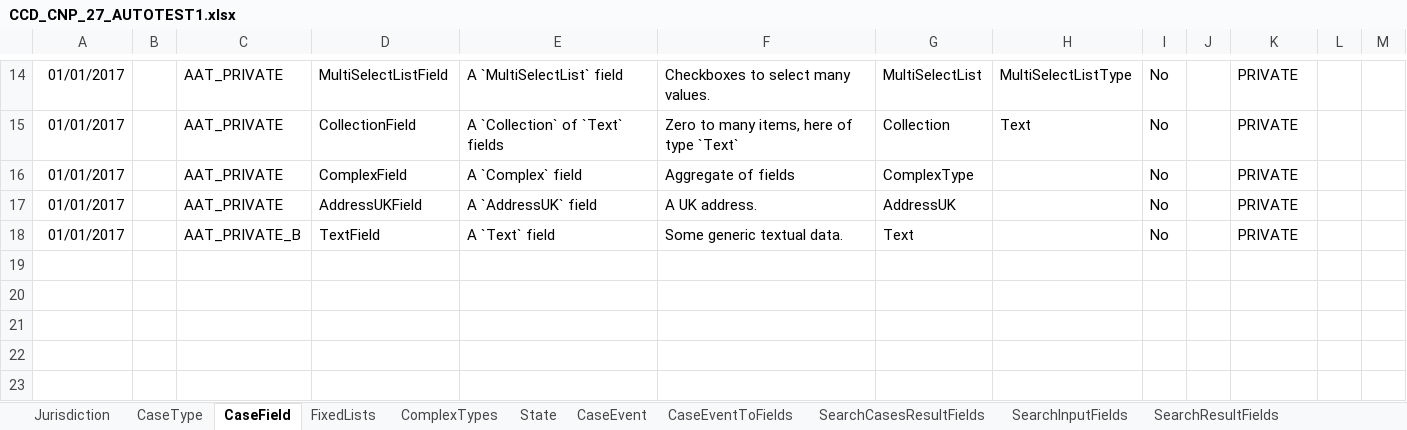
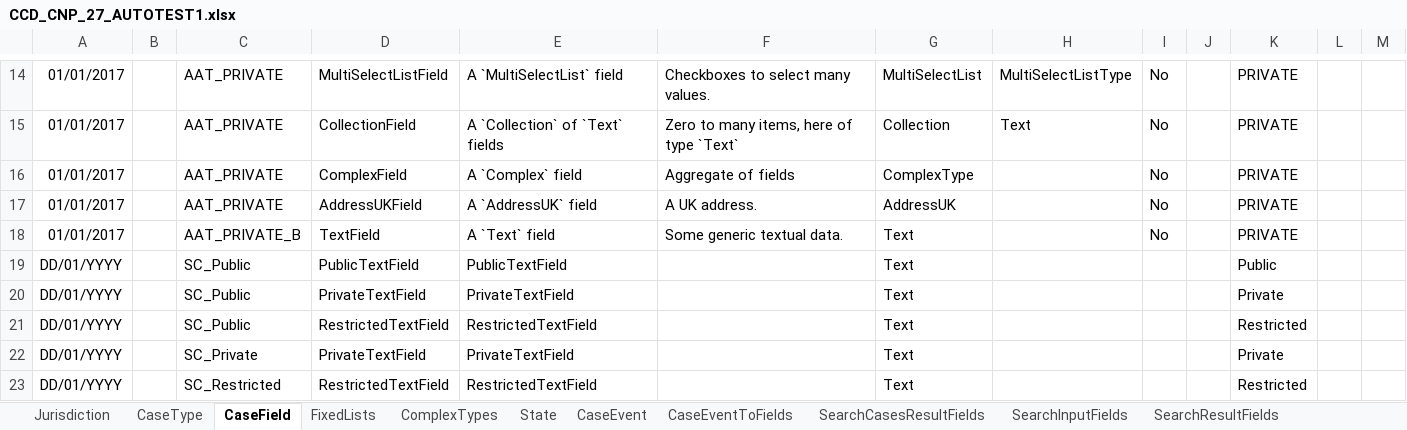
Before and after one commit to hmcts/ccd-test-definitions, an Excel workbook: src/main/resources/uk/gov/hmcts/ccd/test_definitions/excel/CCD_CNP_27_AUTOTEST1.xlsx, sheet CaseField, drawn as a sheet; only a part is shown, gaps mark what is left out; values as stored, in another font and other column widths than the file's, no borders; the diff names each change by its address in the sheet, - before the commit and + after, or states it on an @@ line.

Commit message:
added case types for SC tests

```diff
--- a/src/main/resources/uk/gov/hmcts/ccd/test_definitions/excel/CCD_CNP_27_AUTOTEST1.xlsx (sheet CaseField)
+++ b/src/main/resources/uk/gov/hmcts/ccd/test_definitions/excel/CCD_CNP_27_AUTOTEST1.xlsx (sheet CaseField)
+row 19: DD/01/YYYY |  | SC_Public | PublicTextField | PublicTextField |  | Text |  |  |  | Public
+row 20: DD/01/YYYY |  | SC_Public | PrivateTextField | PrivateTextField |  | Text |  |  |  | Private
+row 21: DD/01/YYYY |  | SC_Public | RestrictedTextField | RestrictedTextField |  | Text |  |  |  | Restricted
+row 22: DD/01/YYYY |  | SC_Private | PrivateTextField | PrivateTextField |  | Text |  |  |  | Private
+row 23: DD/01/YYYY |  | SC_Restricted | RestrictedTextField | RestrictedTextField |  | Text |  |  |  | Restricted
```
Also changed, not shown: sheet CaseEventToFields, sheet CaseEvent, sheet CaseTypeTab, sheet AuthorisationCaseField, sheet AuthorisationCaseEvent, sheet CaseType, 7 more sheets, 47 other files.
